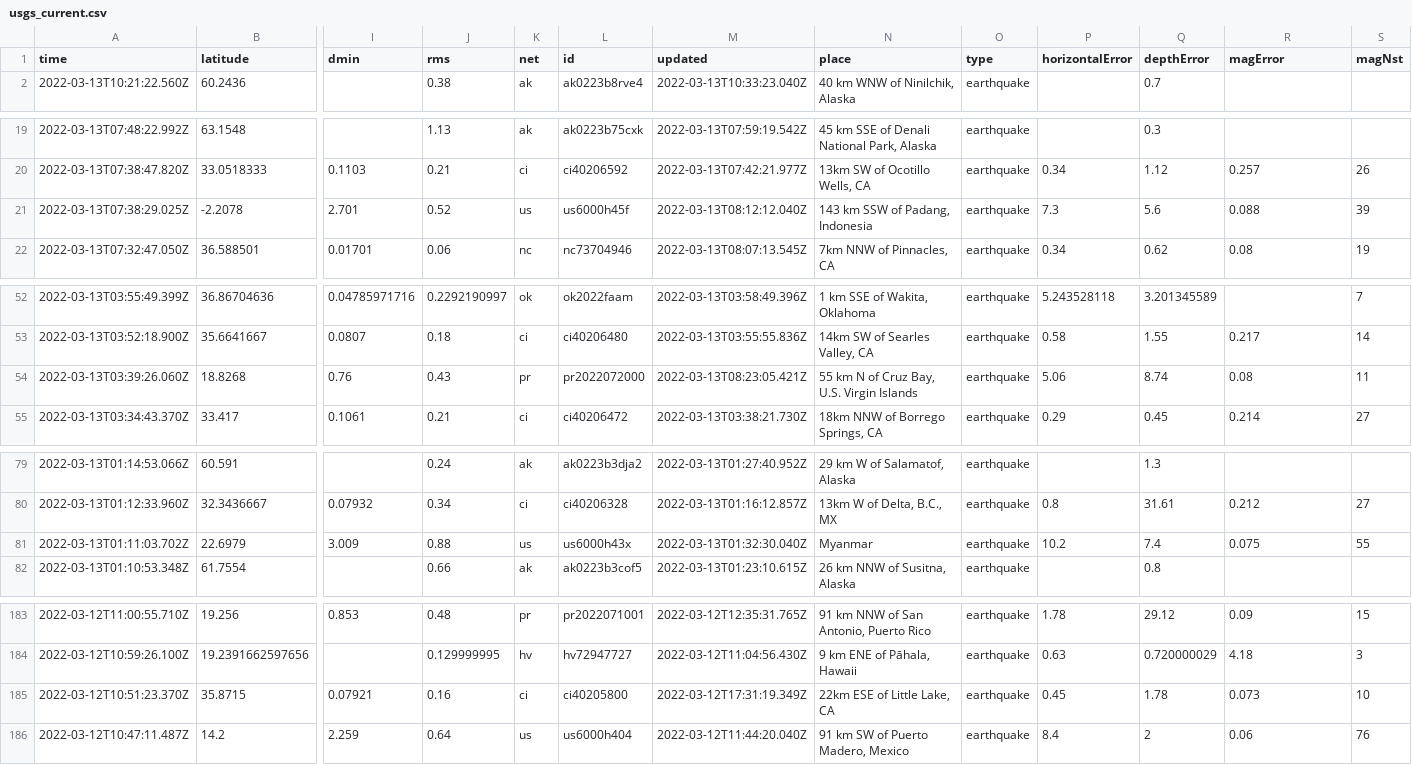
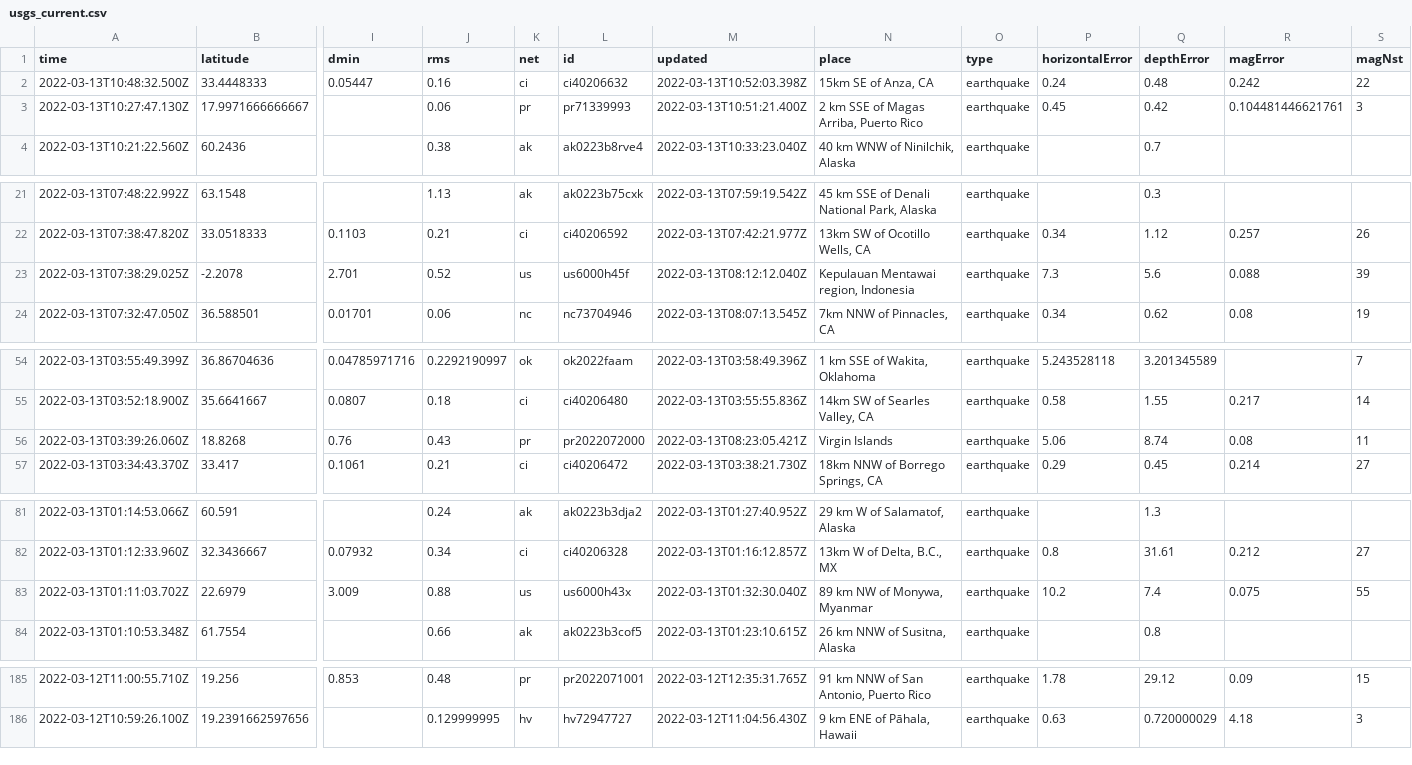
Before and after one commit to DevonMilley/dbk-calendar-actions, a CSV file: usgs_current.csv, drawn as a sheet; only a part is shown, gaps mark what is left out; removed rows and columns are numbered as before the commit, all else as after; rows hold the shown columns only; the diff names each change by its address in the sheet, - before the commit and + after, or states it on an @@ line.

```diff
--- a/usgs_current.csv
+++ b/usgs_current.csv
+row 2: 2022-03-13T10:48:32.500Z | 33.4448333 | 0.05447 | 0.16 | ci | ci40206632 | 2022-03-13T10:52:03.398Z | 15km SE of Anza, CA | earthquake | 0.24 | 0.48 | 0.242 | 22
+row 3: 2022-03-13T10:27:47.130Z | 17.9971666666667 |  | 0.06 | pr | pr71339993 | 2022-03-13T10:51:21.400Z | 2 km SSE of Magas Arriba, Puerto Rico | earthquake | 0.45 | 0.42 | 0.104481446621761 | 3
-N23 (place): 143 km SSW of Padang, Indonesia
+N23 (place): Kepulauan Mentawai region, Indonesia
-N56 (place): 55 km N of Cruz Bay, U.S. Virgin Islands
+N56 (place): Virgin Islands
-N83 (place): Myanmar
+N83 (place): 89 km NW of Monywa, Myanmar
-row 185: 2022-03-12T10:51:23.370Z | 35.8715 | 0.07921 | 0.16 | ci | ci40205800 | 2022-03-12T17:31:19.349Z | 22km ESE of Little Lake, CA | earthquake | 0.45 | 1.78 | 0.073 | 10
-row 186: 2022-03-12T10:47:11.487Z | 14.2 | 2.259 | 0.64 | us | us6000h404 | 2022-03-12T11:44:20.040Z | 91 km SW of Puerto Madero, Mexico | earthquake | 8.4 | 2 | 0.06 | 76
```
